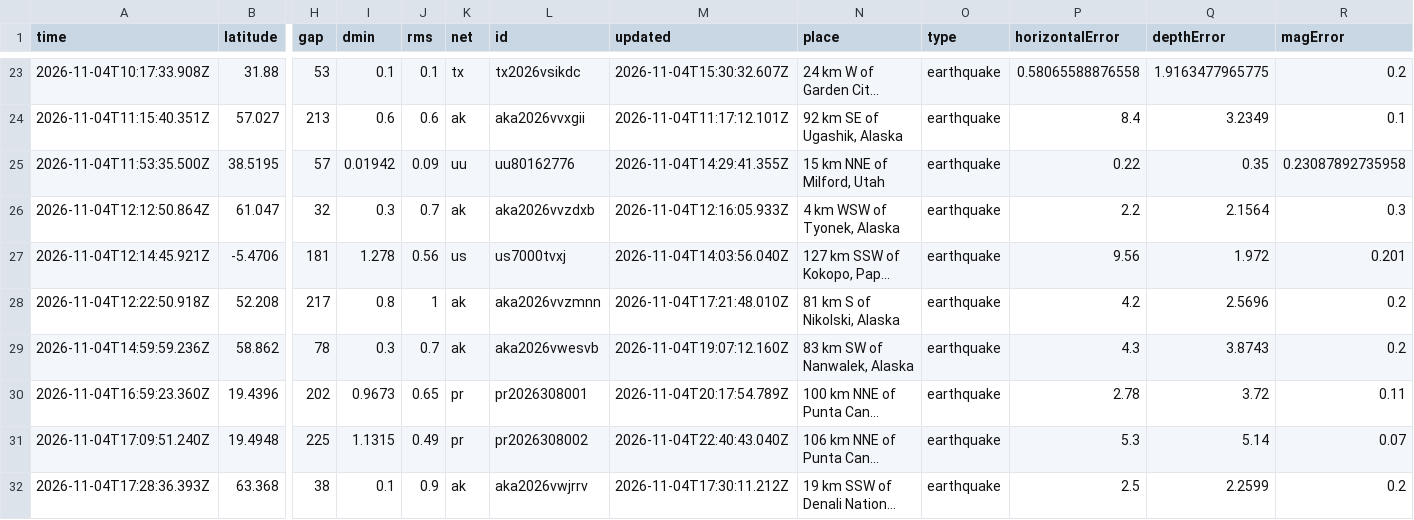
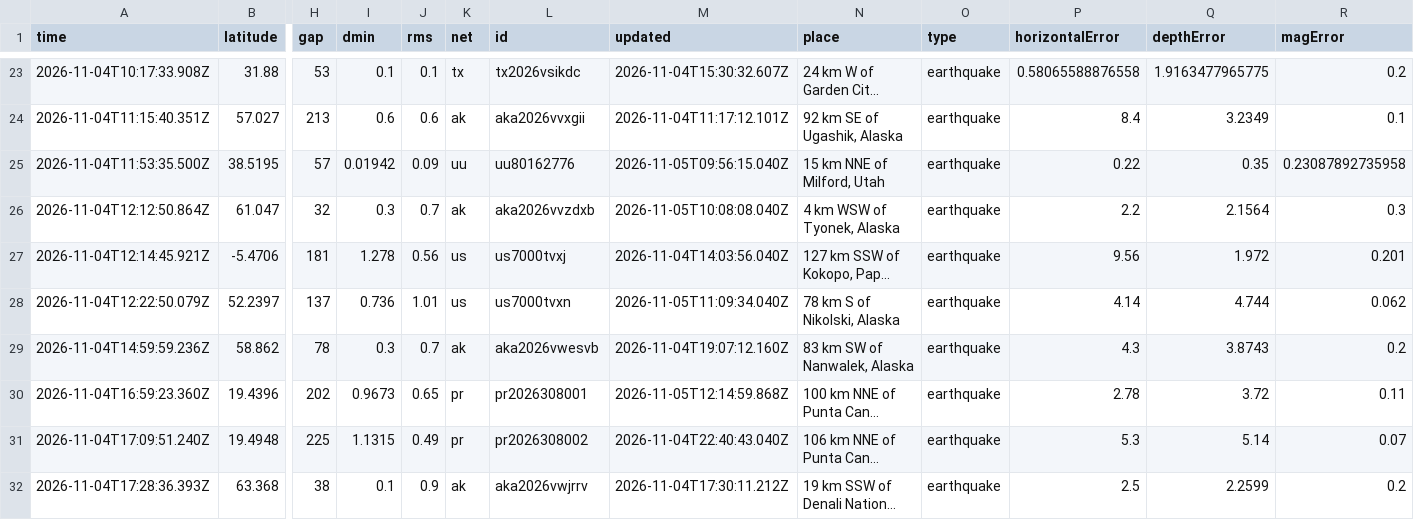
Before and after one commit to Kawasanchezz/plataforma-dados-abertos-terremotos, a CSV file: data/raw/quakes_2026-11-04.csv, drawn as a sheet; only a part is shown, gaps mark what is left out; long unchanged cells end in …; removed rows and columns are numbered as before the commit, all else as after; rows hold the shown columns only; the diff names each change by its address in the sheet, - before the commit and + after, or states it on an @@ line.

```diff
--- a/data/raw/quakes_2026-11-04.csv
+++ b/data/raw/quakes_2026-11-04.csv
-M25 (updated): 2026-11-04T14:29:41.355Z
+M25 (updated): 2026-11-05T09:56:15.040Z
-M26 (updated): 2026-11-04T12:16:05.933Z
+M26 (updated): 2026-11-05T10:08:08.040Z
-row 28: 2026-11-04T12:22:50.918Z | 52.208 | 217 | 0.8 | 1 | ak | aka2026vvzmnn | 2026-11-04T17:21:48.010Z | 81 km S of Nikolski, Alaska | earthquake | 4.2 | 2.5696 | 0.2
+row 28: 2026-11-04T12:22:50.079Z | 52.2397 | 137 | 0.736 | 1.01 | us | us7000tvxn | 2026-11-05T11:09:34.040Z | 78 km S of Nikolski, Alaska | earthquake | 4.14 | 4.744 | 0.062
-M30 (updated): 2026-11-04T20:17:54.789Z
+M30 (updated): 2026-11-05T12:14:59.868Z
```
Also changed, not shown: data/raw/quakes_2026-11-05.csv, 2 other files.
